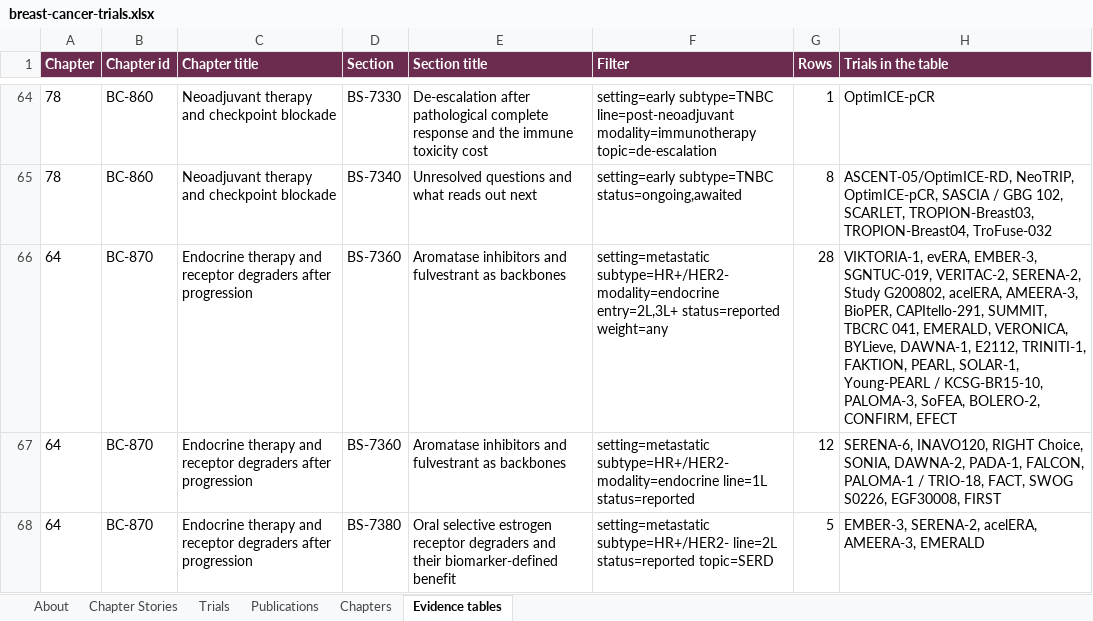
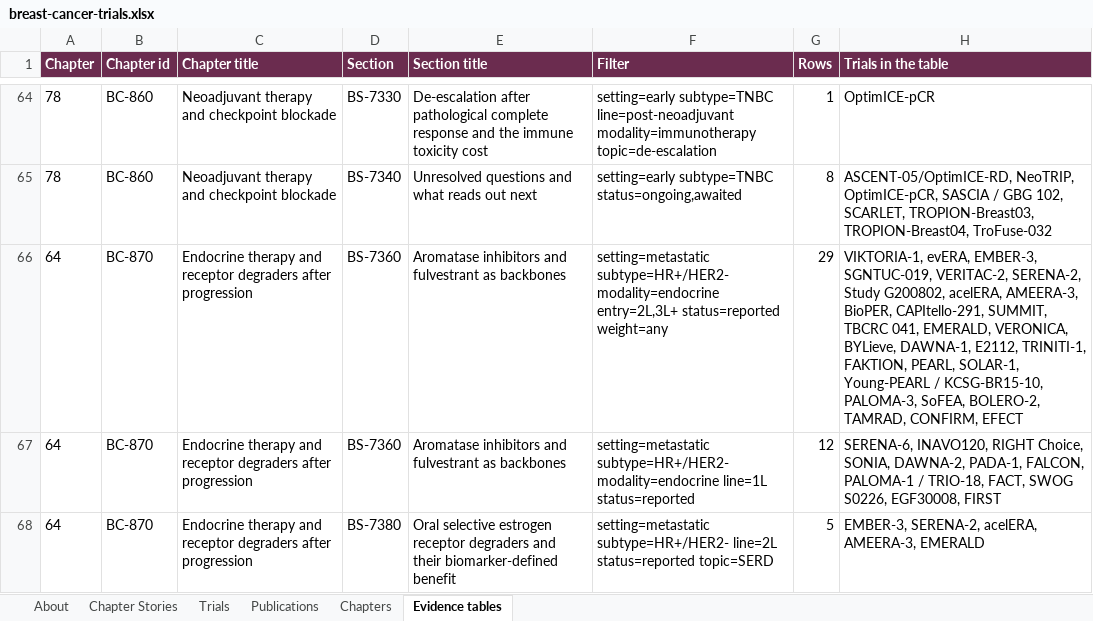
Before and after one commit to Elkhanany/library, an Excel workbook: books/breast-cancer/src/data/breast-cancer-trials.xlsx, sheet Evidence tables, drawn as a sheet; only a part is shown, gaps mark what is left out; values as stored, in another font and other column widths than the file's, no borders; the diff names each change by its address in the sheet, - before the commit and + after, or states it on an @@ line.

```diff
--- a/books/breast-cancer/src/data/breast-cancer-trials.xlsx (sheet Evidence tables)
+++ b/books/breast-cancer/src/data/breast-cancer-trials.xlsx (sheet Evidence tables)
-G66 (Rows): 28
+G66 (Rows): 29
-H66 (Trials in the table): …SoFEA, BOLERO-2, CONFIRM, EFECT
+H66 (Trials in the table): …SoFEA, BOLERO-2, TAMRAD, CONFIRM, EFECT
```
Also changed, not shown: sheet Chapters, sheet Trials, sheet Chapter Stories, sheet About, 10 other files.
